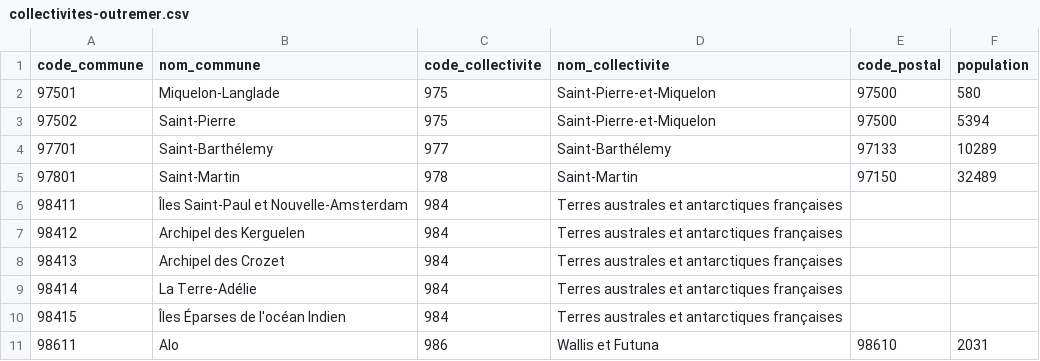
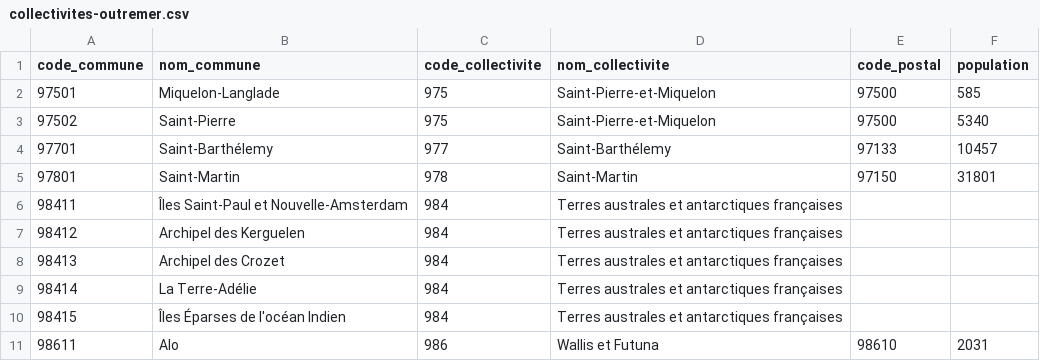
Before and after one commit to datagouv/decoupage-administratif, a CSV file: sources/collectivites-outremer.csv, drawn as a sheet; only a part is shown.

```diff
--- a/sources/collectivites-outremer.csv
+++ b/sources/collectivites-outremer.csv
@@ -1,6 +1,6 @@
 code_commune,nom_commune,code_collectivite,nom_collectivite,code_postal,population
-97501,Miquelon-Langlade,975,Saint-Pierre-et-Miquelon,97500,580
-97502,Saint-Pierre,975,Saint-Pierre-et-Miquelon,97500,5394
-97701,Saint-Barthélemy,977,Saint-Barthélemy,97133,10289
-97801,Saint-Martin,978,Saint-Martin,97150,32489
+97501,Miquelon-Langlade,975,Saint-Pierre-et-Miquelon,97500,585
+97502,Saint-Pierre,975,Saint-Pierre-et-Miquelon,97500,5340
+97701,Saint-Barthélemy,977,Saint-Barthélemy,97133,10457
+97801,Saint-Martin,978,Saint-Martin,97150,31801
 98411,Îles Saint-Paul et Nouvelle-Amsterdam,984,Terres australes et antarctiques françaises,,
```
Also changed, not shown: sources/donnees_communes_mayotte.csv, 3 other files.
